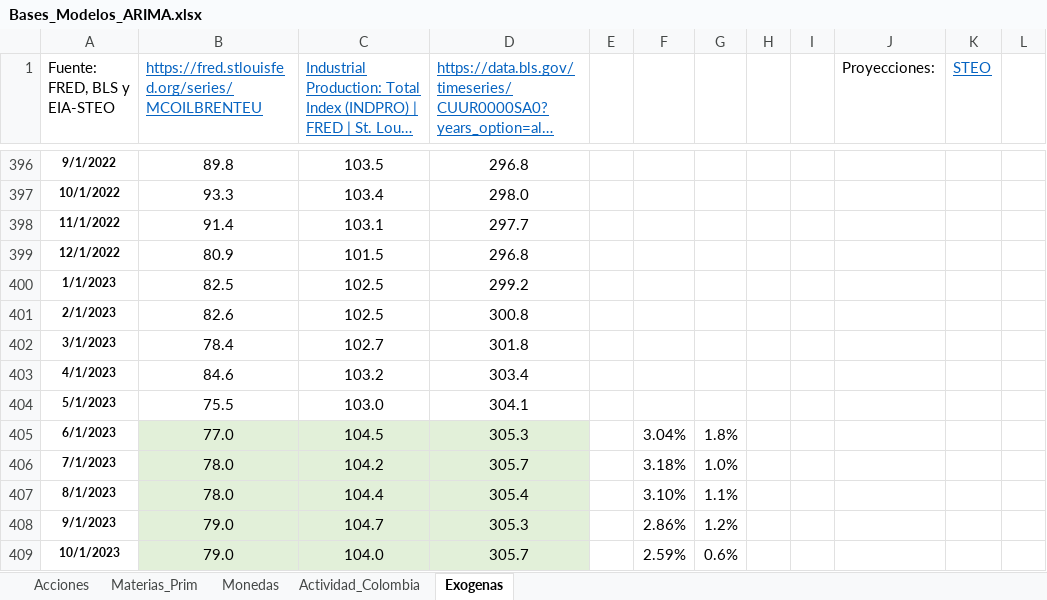
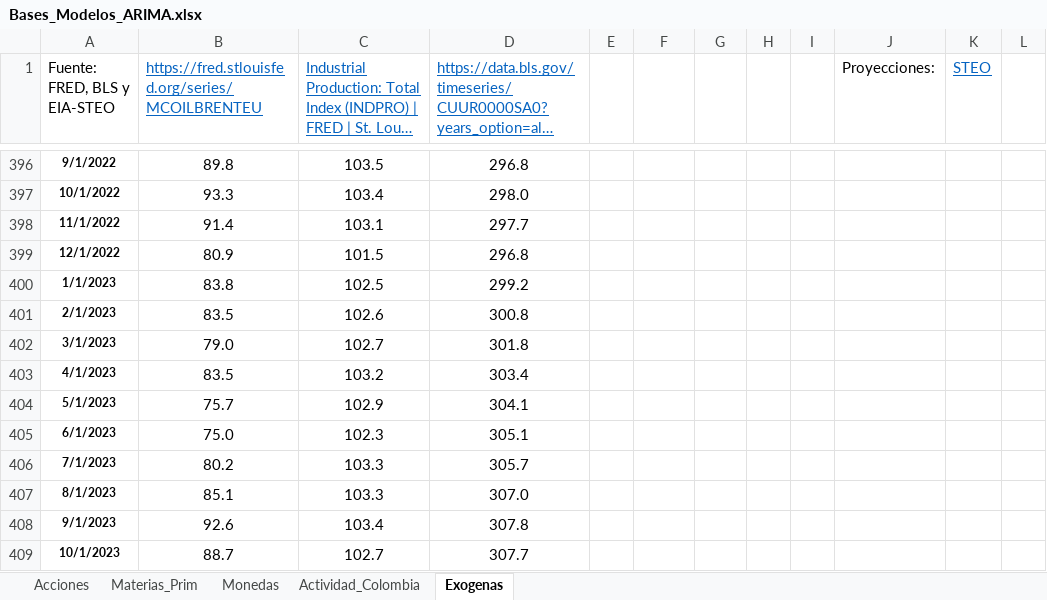
Before and after one commit to Argo-Econ/Modelos_ARIMAX, an Excel workbook: Datos_ent/Bases_Modelos_ARIMA.xlsx, sheet Exogenas, drawn as a sheet; only a part is shown, gaps mark what is left out; long unchanged cells end in …; values as stored, in another font and other column widths than the file's, no borders; the diff covers the shown part only; the diff names each change by its address in the sheet, - before the commit and + after, or states it on an @@ line.

```diff
--- a/Datos_ent/Bases_Modelos_ARIMA.xlsx (sheet Exogenas)
+++ b/Datos_ent/Bases_Modelos_ARIMA.xlsx (sheet Exogenas)
-B400: 82.5
+B400: 83.8
-B401: 82.6
+B401: 83.5
-C401: 102.5
+C401: 102.6
-B402: 78.4
+B402: 79.0
-B403: 84.6
+B403: 83.5
-B404: 75.5
+B404: 75.7
-C404: 103.0
+C404: 102.9
-B405: 77.0
+B405: 75.0
-B405:D409 fill: #E2F0D9
+B405:D409 fill: none
-C405: 104.5
+C405: 102.3
-D405: 305.3
+D405: 305.1
-F405: 3.04%
+F405: (empty)
-G405: 1.8%
+G405: (empty)
-B406: 78.0
+B406: 80.2
-C406: 104.2
+C406: 103.3
-F406: 3.18%
+F406: (empty)
-G406: 1.0%
+G406: (empty)
-B407: 78.0
+B407: 85.1
-C407: 104.4
+C407: 103.3
-D407: 305.4
+D407: 307.0
-F407: 3.10%
+F407: (empty)
-G407: 1.1%
+G407: (empty)
-B408: 79.0
+B408: 92.6
-C408: 104.7
+C408: 103.4
-D408: 305.3
+D408: 307.8
-F408: 2.86%
+F408: (empty)
-G408: 1.2%
+G408: (empty)
-B409: 79.0
+B409: 88.7
-C409: 104.0
+C409: 102.7
-D409: 305.7
+D409: 307.7
-F409: 2.59%
+F409: (empty)
-G409: 0.6%
+G409: (empty)
```
Also changed, not shown: 70 edited cells and cell formats elsewhere in this sheet, sheet Actividad_Colombia, sheet Acciones, sheet Monedas, sheet Materias_Prim, formulas that keep their value.
